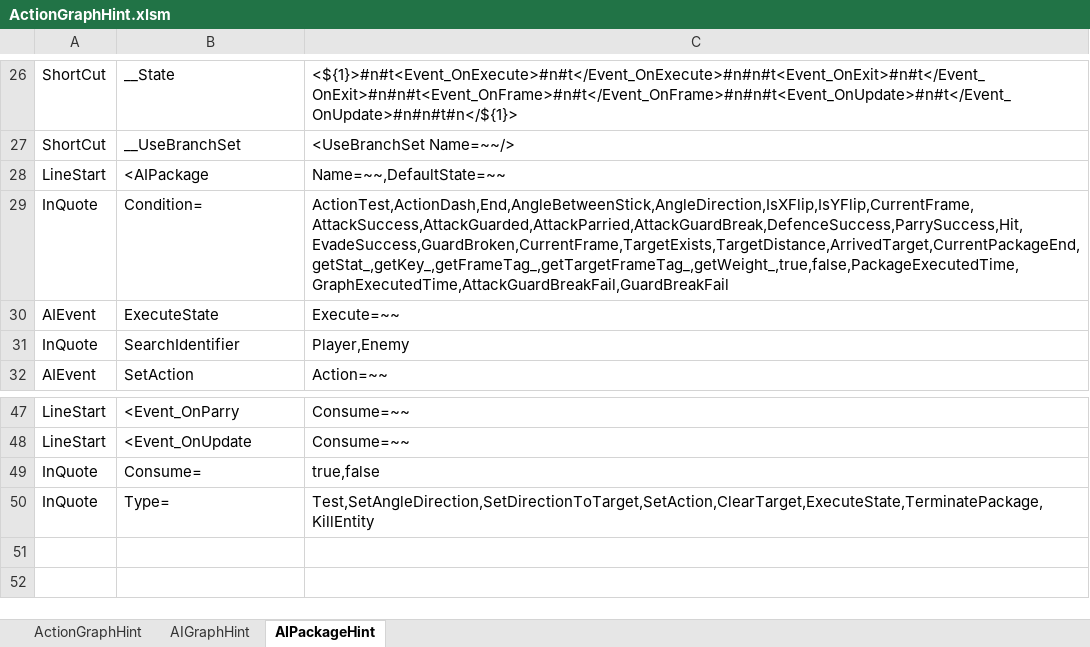
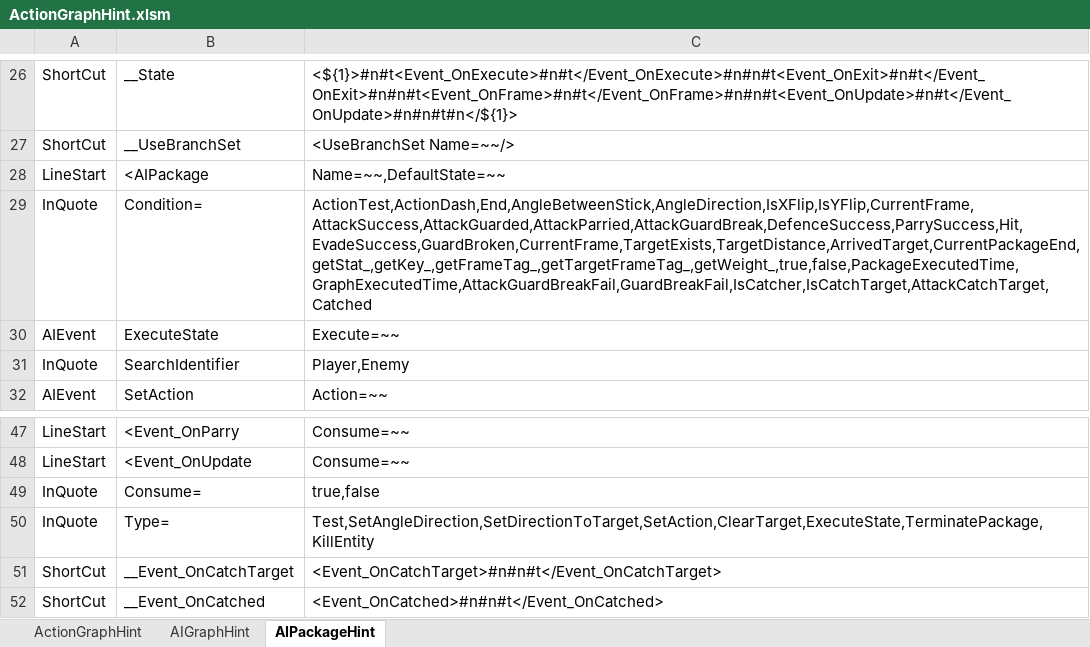
Before and after one commit to NEtuee/ProjectMS, an Excel workbook: Tools/ActionGraphHint.xlsm, sheet AIPackageHint, drawn as a sheet; only a part is shown, gaps mark what is left out; values as stored, in another font and other column widths than the file's, no borders; the diff names each change by its address in the sheet, - before the commit and + after, or states it on an @@ line.

Commit message:
attack catch

```diff
--- a/Tools/ActionGraphHint.xlsm (sheet AIPackageHint)
+++ b/Tools/ActionGraphHint.xlsm (sheet AIPackageHint)
-C29: ActionTest,ActionDash,End,AngleBetweenStick,AngleDirection,IsXFlip,IsYFlip,CurrentFrame,AttackSuccess,AttackGuarded,AttackParried,AttackGuardBreak,DefenceSuccess,ParrySuccess,Hit,EvadeSuccess,GuardBroken,CurrentFrame,TargetExists,TargetDistance,ArrivedTarget,CurrentPackageEnd,getStat_,getKey_,getFrameTag_,getTargetFrameTag_,getWeight_,true,false,PackageExecutedTime,GraphExecutedTime,AttackGuardBreakFail,GuardBreakFail
+C29: ActionTest,ActionDash,End,AngleBetweenStick,AngleDirection,IsXFlip,IsYFlip,CurrentFrame,AttackSuccess,AttackGuarded,AttackParried,AttackGuardBreak,DefenceSuccess,ParrySuccess,Hit,EvadeSuccess,GuardBroken,CurrentFrame,TargetExists,TargetDistance,ArrivedTarget,CurrentPackageEnd,getStat_,getKey_,getFrameTag_,getTargetFrameTag_,getWeight_,true,false,PackageExecutedTime,GraphExecutedTime,AttackGuardBreakFail,GuardBreakFail,IsCatcher,IsCatchTarget,AttackCatchTarget,Catched
+row 51: ShortCut | __Event_OnCatchTarget | <Event_OnCatchTarget>#n#n#t</Event_OnCatchTarget>
+row 52: ShortCut | __Event_OnCatched | <Event_OnCatched>#n#n#t</Event_OnCatched>
```
Also changed, not shown: sheet ActionGraphHint, sheet AIGraphHint, 17 other files.
